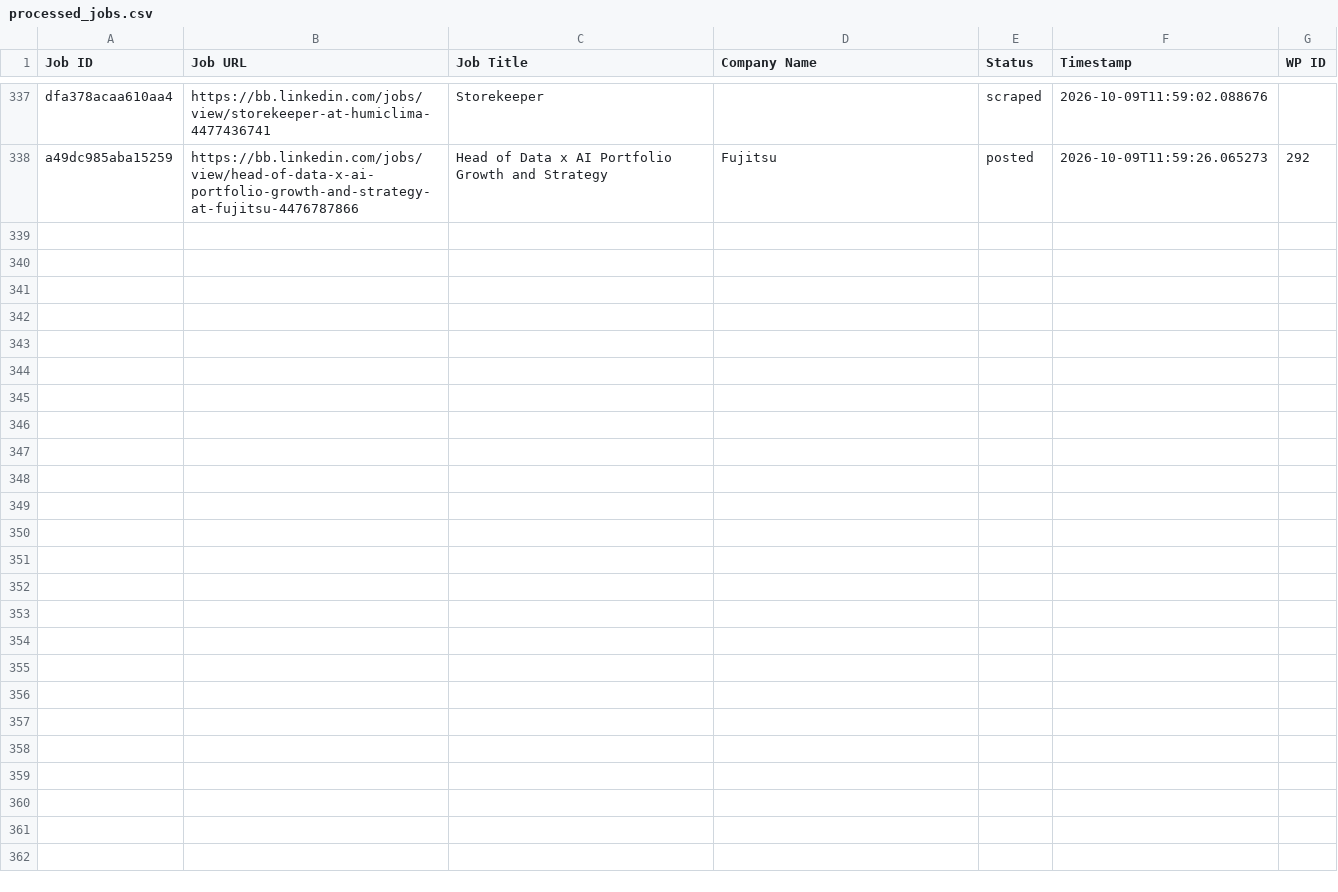
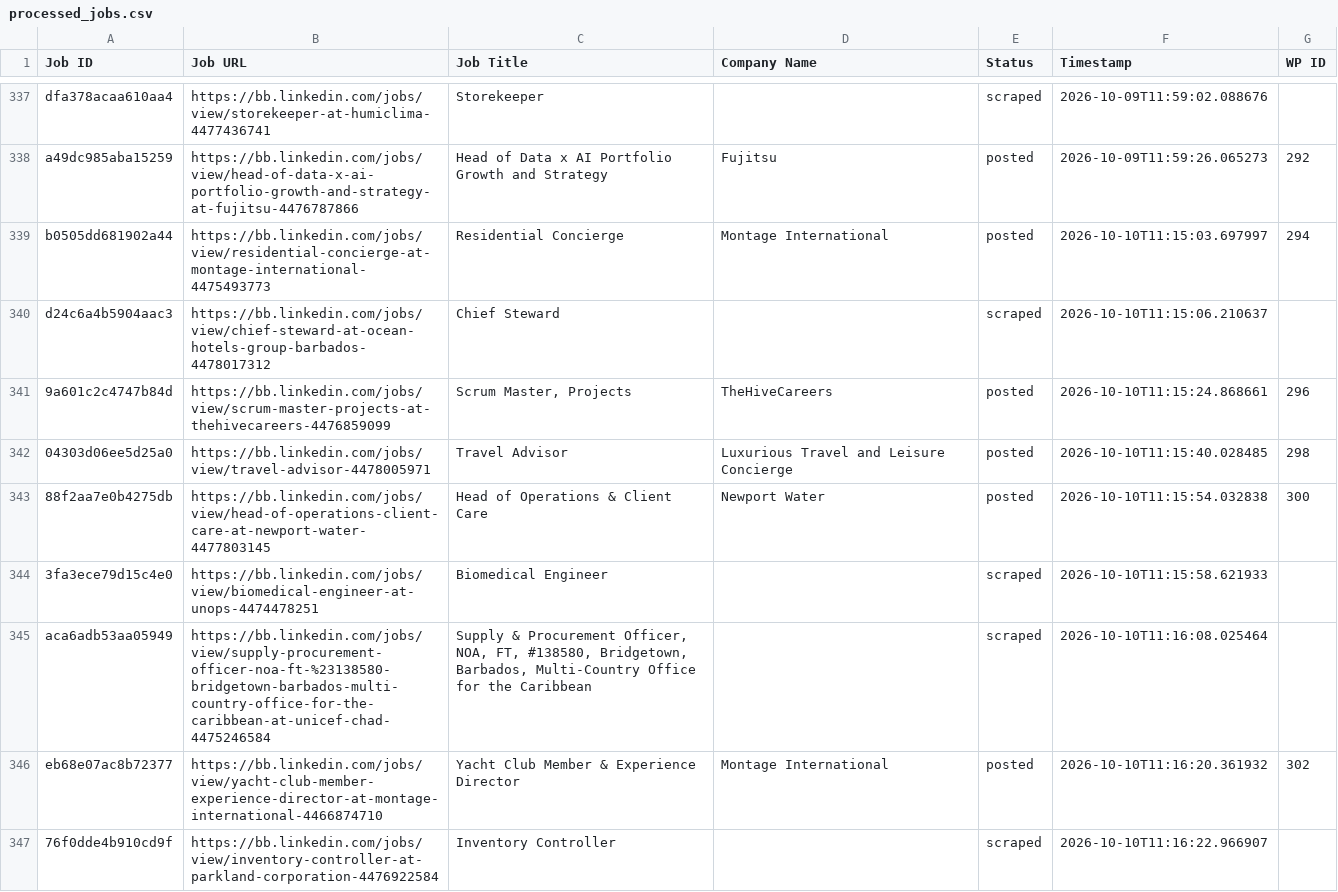
Before and after one commit to vindoky/bb, a CSV file: processed_jobs.csv, drawn as a sheet; only a part is shown, gaps mark what is left out; the diff covers the shown part only.

```diff
--- a/processed_jobs.csv
+++ b/processed_jobs.csv
@@ -341 +341,10 @@ dfa378acaa610aa4,https://bb.linkedin.com/jobs/view/storekeeper-at-humiclima-4477
 a49dc985aba15259,https://bb.linkedin.com/jobs/view/head-of-data-x-ai-portfolio-growth-and-strategy-at-fujitsu-4476787866,Head of Data x AI Portfolio Growth and Strategy,Fujitsu,posted,2026-10-09T11:59:26.065273,292
+b0505dd681902a44,https://bb.linkedin.com/jobs/view/residential-concierge-at-montage-international-4475493773,Residential Concierge,Montage International,posted,2026-10-10T11:15:03.697997,294
+d24c6a4b5904aac3,https://bb.linkedin.com/jobs/view/chief-steward-at-ocean-hotels-group-barbados-4478017312,Chief Steward,,scraped,2026-10-10T11:15:06.210637,
+9a601c2c4747b84d,https://bb.linkedin.com/jobs/view/scrum-master-projects-at-thehivecareers-4476859099,"Scrum Master, Projects",TheHiveCareers,posted,2026-10-10T11:15:24.868661,296
+04303d06ee5d25a0,https://bb.linkedin.com/jobs/view/travel-advisor-4478005971,Travel Advisor,Luxurious Travel and Leisure Concierge,posted,2026-10-10T11:15:40.028485,298
+88f2aa7e0b4275db,https://bb.linkedin.com/jobs/view/head-of-operations-client-care-at-newport-water-4477803145,Head of Operations & Client Care,Newport Water,posted,2026-10-10T11:15:54.032838,300
+3fa3ece79d15c4e0,https://bb.linkedin.com/jobs/view/biomedical-engineer-at-unops-4474478251,Biomedical Engineer,,scraped,2026-10-10T11:15:58.621933,
+aca6adb53aa05949,https://bb.linkedin.com/jobs/view/supply-procurement-officer-noa-ft-%23138580-bridgetown-barbados-multi-country-office-for-the-caribbean-at-unicef-chad-4475246584,"Supply & Procurement Officer, NOA, FT, #138580, Bridgetown, Barbados, Multi-Country Office for the Caribbean",,scraped,2026-10-10T11:16:08.025464,
+eb68e07ac8b72377,https://bb.linkedin.com/jobs/view/yacht-club-member-experience-director-at-montage-international-4466874710,Yacht Club Member & Experience Director,Montage International,posted,2026-10-10T11:16:20.361932,302
+76f0dde4b910cd9f,https://bb.linkedin.com/jobs/view/inventory-controller-at-parkland-corporation-4476922584,Inventory Controller,,scraped,2026-10-10T11:16:22.966907,
```
Also changed, not shown: 8 added rows elsewhere in this file.
